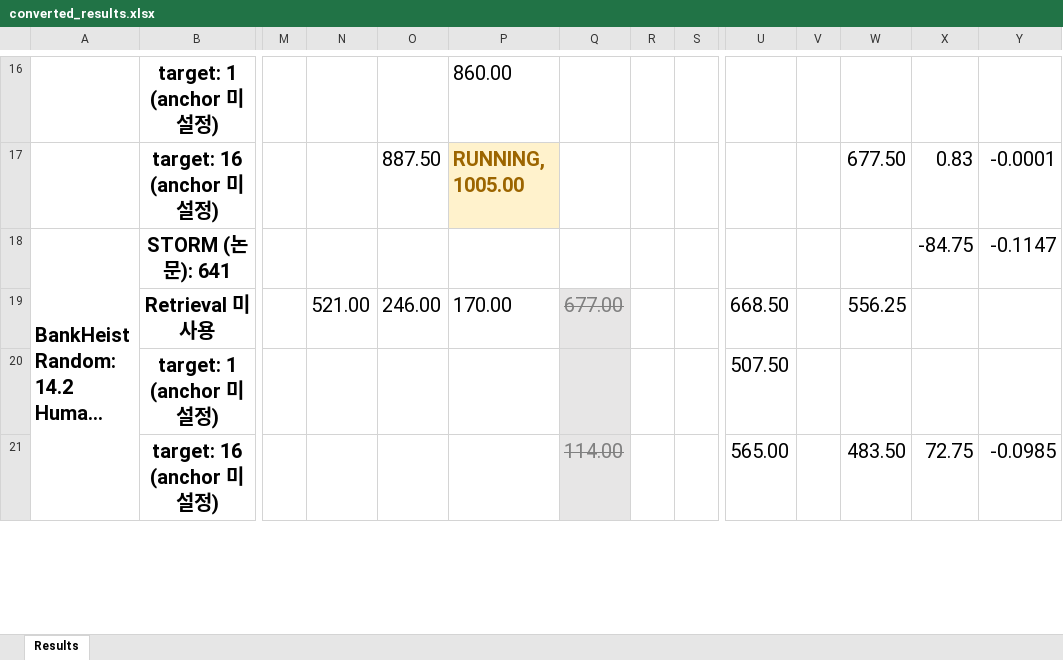
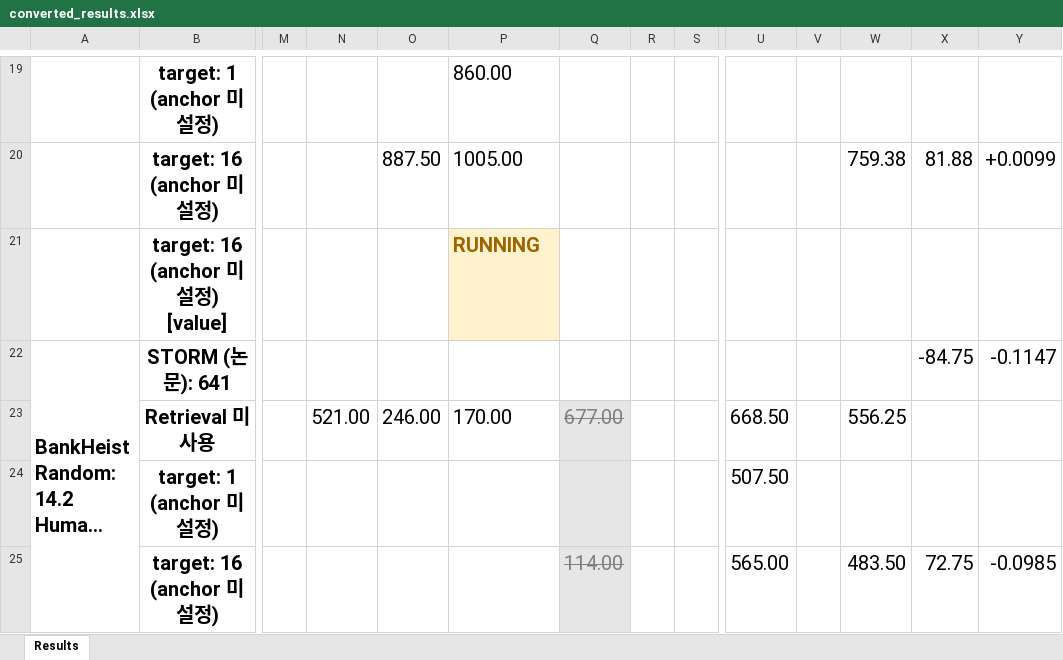
Before and after one commit to wrrte/STORM-1, an Excel workbook: results/converted_results.xlsx, sheet Results, drawn as a sheet; only a part is shown, gaps mark what is left out; long unchanged cells end in …; values as stored, in another font and other column widths than the file's, no borders; addresses are those after the commit; rows hold the shown columns only; the diff covers the shown part only; the diff names each change by its address in the sheet, - before the commit and + after, or states it on an @@ line.

```diff
--- a/results/converted_results.xlsx (sheet Results)
+++ b/results/converted_results.xlsx (sheet Results)
-P20: RUNNING, 1005.00
+P20: 1005.00
@@ P20 fill: #FFF2CC → none, bold: on → off, text colour: #9C6500 → black @@
-W20: 677.50
+W20: 759.38
-X20: 0.83
+X20: 81.88
-Y20: -0.0001
+Y20: +0.0099
+row 21:  | target: 16 (anchor 미설정) [value] |  |  |  | RUNNING
```
Also changed, not shown: 11 added rows, 3 removed rows, 33 edited cells and cell formats elsewhere in this sheet, 1 other file.
